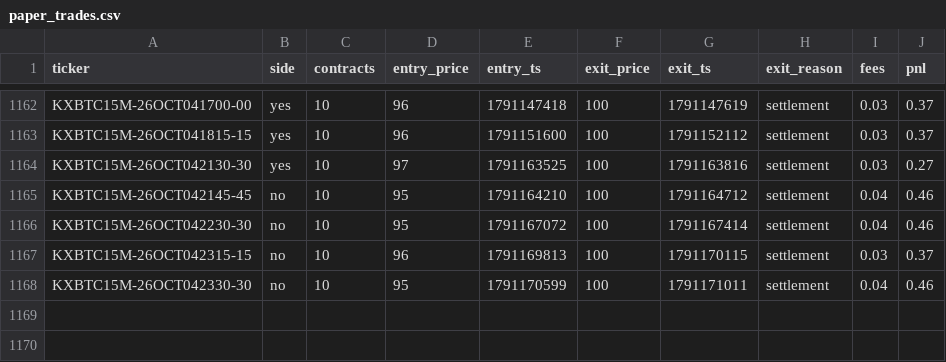
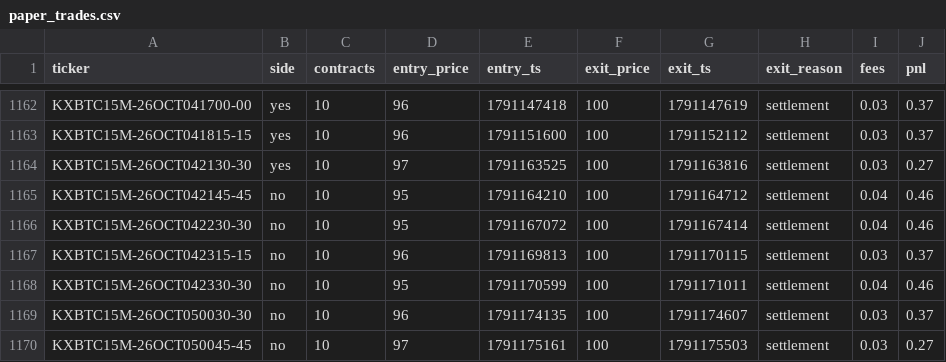
Before and after one commit to Ricachika/kalshi-logs, a CSV file: paper_trades.csv, drawn as a sheet; only a part is shown, gaps mark what is left out; the diff names each change by its address in the sheet, - before the commit and + after, or states it on an @@ line.

```diff
--- a/paper_trades.csv
+++ b/paper_trades.csv
+row 1169: KXBTC15M-26OCT050030-30 | no | 10 | 96 | 1791174135 | 100 | 1791174607 | settlement | 0.03 | 0.37
+row 1170: KXBTC15M-26OCT050045-45 | no | 10 | 97 | 1791175161 | 100 | 1791175503 | settlement | 0.03 | 0.27
```
Also changed, not shown: 2 other files.
